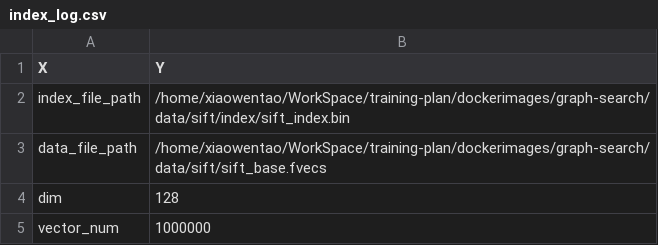
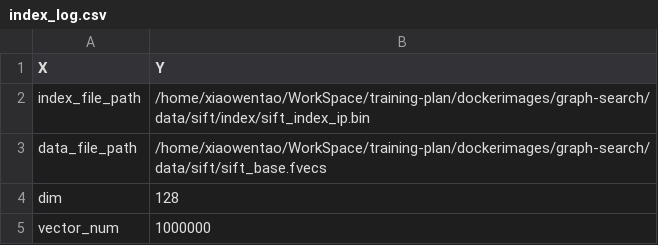
Before and after one commit to xwt1/ICPADS-MN-RU, a CSV file: data/sift/index/index_log.csv, drawn as a sheet.

```diff
--- a/data/sift/index/index_log.csv
+++ b/data/sift/index/index_log.csv
@@ -1,3 +1,3 @@
 X,Y,
-index_file_path,/home/xiaowentao/WorkSpace/training-plan/dockerimages/graph-search/data/sift/index/sift_index.bin,
+index_file_path,/home/xiaowentao/WorkSpace/training-plan/dockerimages/graph-search/data/sift/index/sift_index_ip.bin,
 data_file_path,/home/xiaowentao/WorkSpace/training-plan/dockerimages/graph-search/data/sift/sift_base.fvecs,
```
Also changed, not shown: 10 other files.
